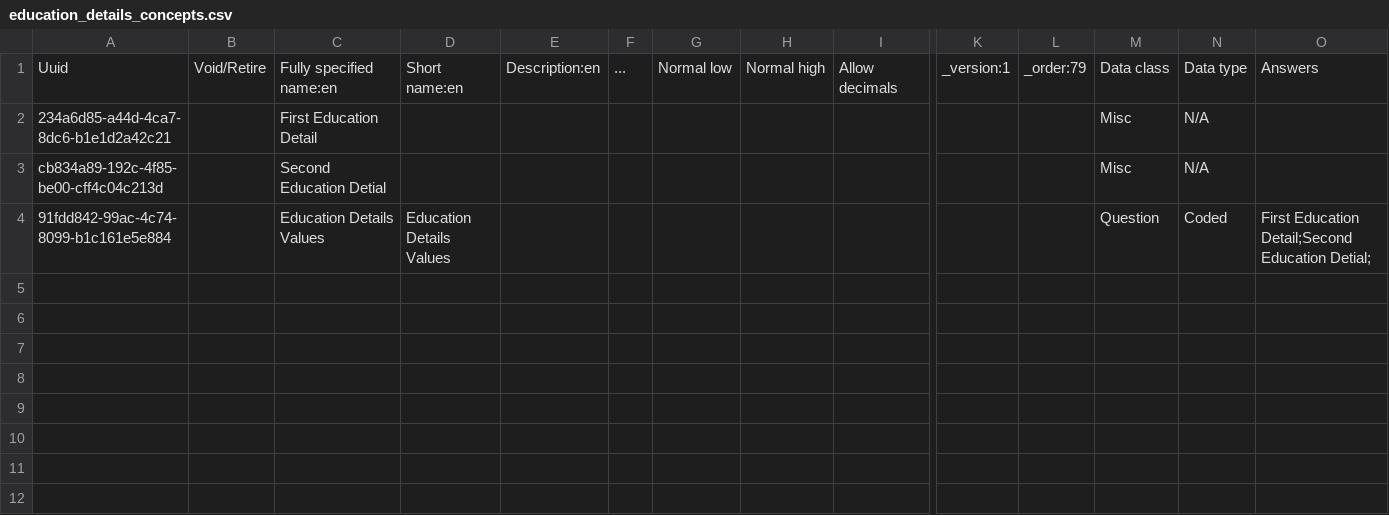
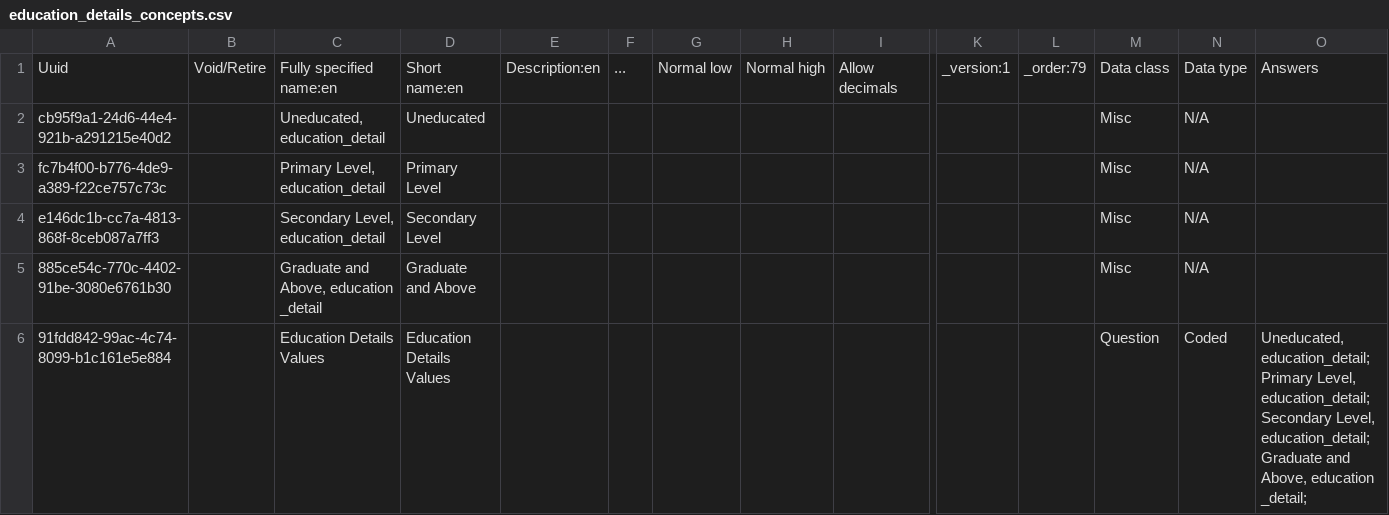
Before and after one commit to IntelliSOFT-Consulting/kspras_metadata, a CSV file: configuration/concepts/education_details_concepts.csv, drawn as a sheet; only a part is shown, gaps mark what is left out; addresses are those after the commit; rows hold the shown columns only; ↵ is a line break in a cell; the diff names each change by its address in the sheet, - before the commit and + after, or states it on an @@ line.

Commit message:
add education field values

```diff
--- a/configuration/concepts/education_details_concepts.csv
+++ b/configuration/concepts/education_details_concepts.csv
-A2: 234a6d85-a44d-4ca7-8dc6-b1e1d2a42c21
+A2: cb95f9a1-24d6-44e4-921b-a291215e40d2
-C2: First Education Detail
+C2: Uneducated, education_detail
-D2: (empty)
+D2: Uneducated
+row 3: fc7b4f00-b776-4de9-a389-f22ce757c73c |  | Primary Level, education_detail | Primary Level |  |  |  |  |  |  |  | Misc | N/A
-A4: cb834a89-192c-4f85-be00-cff4c04c213d
+A4: e146dc1b-cc7a-4813-868f-8ceb087a7ff3
-C4: Second Education Detial
+C4: Secondary Level, education_detail
-D4: (empty)
+D4: Secondary Level
+row 5: 885ce54c-770c-4402-91be-3080e6761b30 |  | Graduate and Above, education _detail | Graduate and Above |  |  |  |  |  |  |  | Misc | N/A
-O6: First Education Detail;Second Education Detial;
+O6: Uneducated, education_detail; ↵ Primary Level, education_detail; ↵ Secondary Level, education_detail; ↵ Graduate and Above, education _detail;
```
